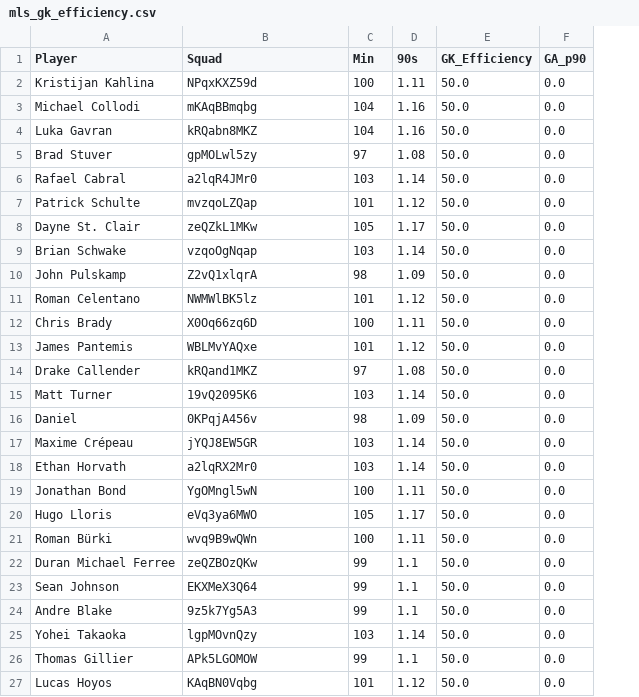
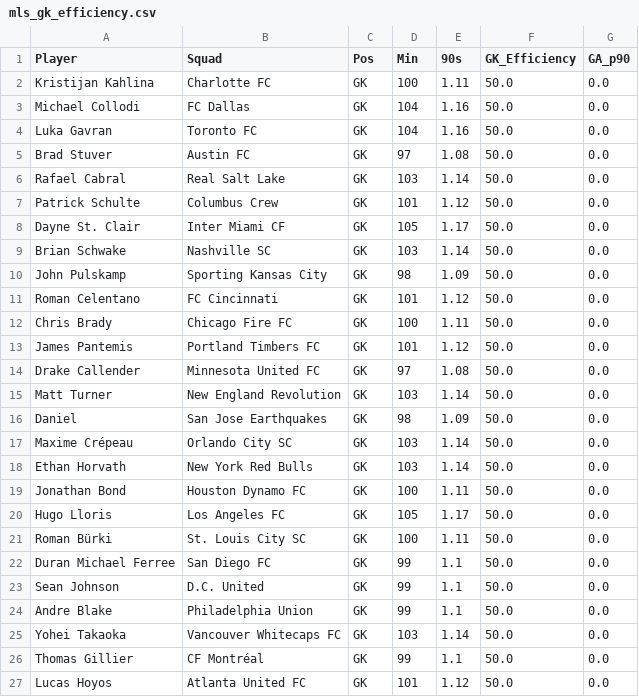
Before and after one commit to chaseruch/chaseruch.github.io, a CSV file: tlusa/mls_gk_efficiency.csv, drawn as a sheet; the diff names each change by its address in the sheet, - before the commit and + after, or states it on an @@ line.

Commit message:
Update mls_gk_efficiency.csv

```diff
--- a/tlusa/mls_gk_efficiency.csv
+++ b/tlusa/mls_gk_efficiency.csv
+column C (Pos), rows 2-27: all GK
-B2 (Squad): NPqxKXZ59d
+B2 (Squad): Charlotte FC
-B3 (Squad): mKAqBBmqbg
+B3 (Squad): FC Dallas
-B4 (Squad): kRQabn8MKZ
+B4 (Squad): Toronto FC
-B5 (Squad): gpMOLwl5zy
+B5 (Squad): Austin FC
-B6 (Squad): a2lqR4JMr0
+B6 (Squad): Real Salt Lake
-B7 (Squad): mvzqoLZQap
+B7 (Squad): Columbus Crew
-B8 (Squad): zeQZkL1MKw
+B8 (Squad): Inter Miami CF
-B9 (Squad): vzqoOgNqap
+B9 (Squad): Nashville SC
-B10 (Squad): Z2vQ1xlqrA
+B10 (Squad): Sporting Kansas City
-B11 (Squad): NWMWlBK5lz
+B11 (Squad): FC Cincinnati
-B12 (Squad): X0Oq66zq6D
+B12 (Squad): Chicago Fire FC
-B13 (Squad): WBLMvYAQxe
+B13 (Squad): Portland Timbers FC
-B14 (Squad): kRQand1MKZ
+B14 (Squad): Minnesota United FC
-B15 (Squad): 19vQ2095K6
+B15 (Squad): New England Revolution
-B16 (Squad): 0KPqjA456v
+B16 (Squad): San Jose Earthquakes
-B17 (Squad): jYQJ8EW5GR
+B17 (Squad): Orlando City SC
-B18 (Squad): a2lqRX2Mr0
+B18 (Squad): New York Red Bulls
-B19 (Squad): YgOMngl5wN
+B19 (Squad): Houston Dynamo FC
-B20 (Squad): eVq3ya6MWO
+B20 (Squad): Los Angeles FC
-B21 (Squad): wvq9B9wQWn
+B21 (Squad): St. Louis City SC
-B22 (Squad): zeQZBOzQKw
+B22 (Squad): San Diego FC
-B23 (Squad): EKXMeX3Q64
+B23 (Squad): D.C. United
-B24 (Squad): 9z5k7Yg5A3
+B24 (Squad): Philadelphia Union
-B25 (Squad): lgpMOvnQzy
+B25 (Squad): Vancouver Whitecaps FC
-B26 (Squad): APk5LGOMOW
+B26 (Squad): CF Montréal
-B27 (Squad): KAqBN0Vqbg
+B27 (Squad): Atlanta United FC
```
